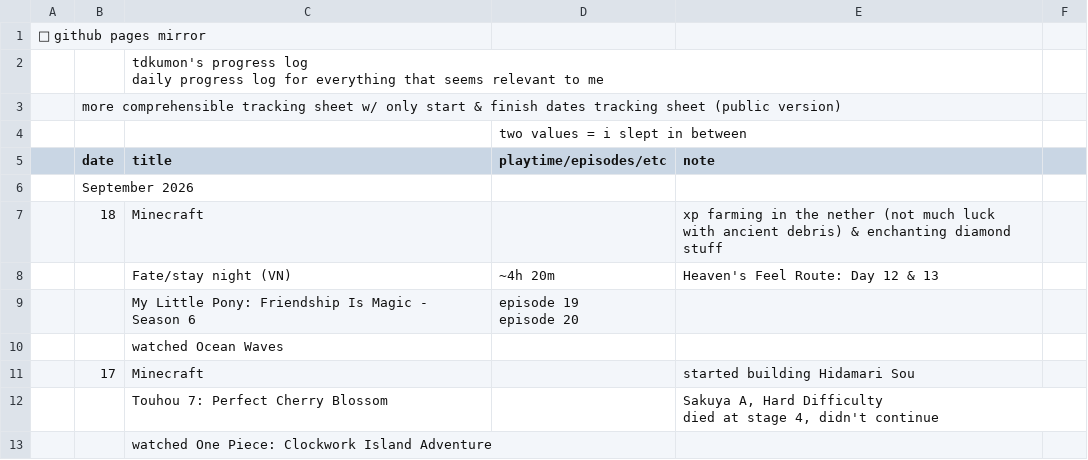
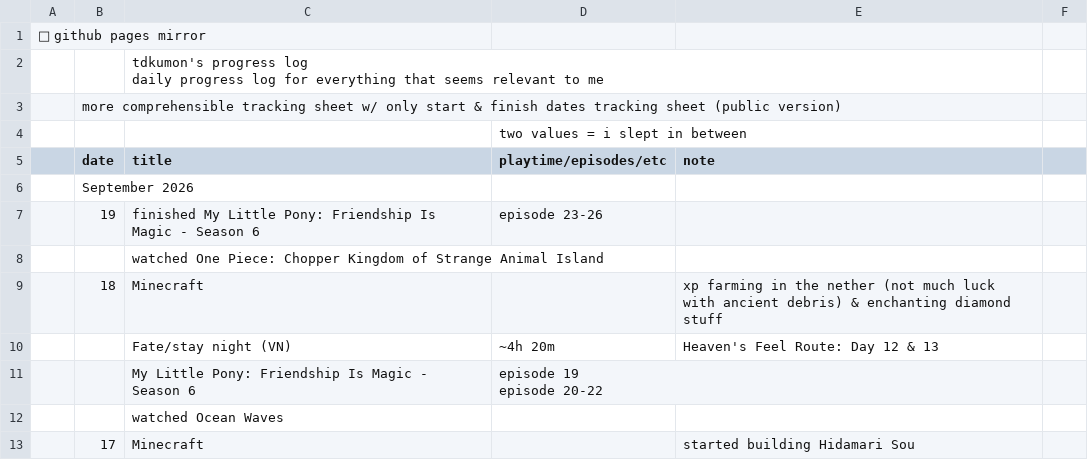
Before and after one commit to tdkumon/google-sheets-mirror, a CSV file: progresslog.csv, drawn as a sheet; only a part is shown; the shorter side is filled out with more unchanged rows.

```diff
--- a/progresslog.csv
+++ b/progresslog.csv
@@ -7,6 +7,8 @@
 "","September 2026","","","","","","","","","","","","","","","","","","","","","","","","","","",""
+"","19","finished My Little Pony: Friendship Is Magic - Season 6","episode 23-26","","","","","","","","","","","","","","","","","","","","","","","","",""
+"","","watched One Piece: Chopper Kingdom of Strange Animal Island","","","","","","","","","","","","","","","","","","","","","","","","","",""
 "","18","Minecraft","","xp farming in the nether (not much luck with ancient debris) & enchanting diamond stuff","","","","","","","","","","","","","","","","","","","","","","","",""
 "","","Fate/stay night (VN)","~4h 20m","Heaven's Feel Route: Day 12 & 13","","","","","","","","","","","","","","","","","","","","","","","",""
-"","","My Little Pony: Friendship Is Magic - Season 6","episode 19
-episode 20","","","","","","","","","","","","","","","","","","","","","","","","",""
+"","","My Little Pony: Friendship Is Magic - Season 6","episode 19
+episode 20-22","","","","","","","","","","","","","","","","","","","","","","","","",""
 "","","watched Ocean Waves","","","","","","","","","","","","","","","","","","","","","","","","","",""
```
Also changed, not shown: 1 other file.
